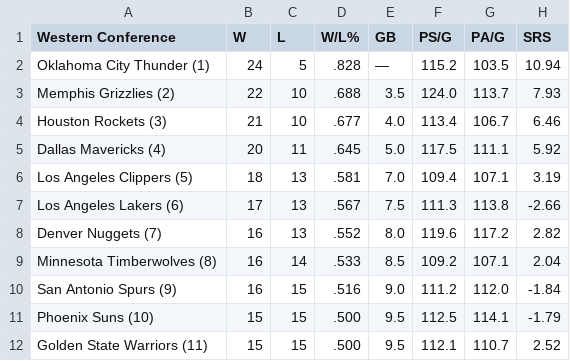
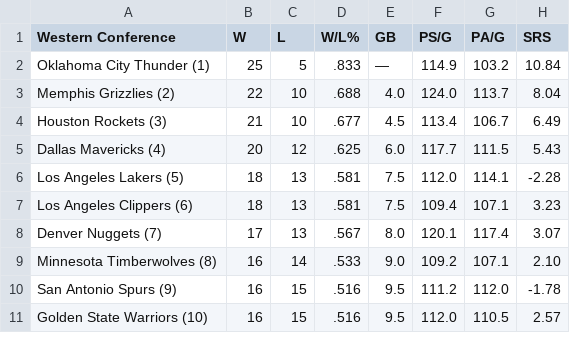
Before and after one commit to caHaber/flat-data-nba-standings, a CSV file: WEST_standings.csv, drawn as a sheet; only a part is shown; the diff covers the shown part only.

```diff
--- a/WEST_standings.csv
+++ b/WEST_standings.csv
@@ -1,12 +1,11 @@
 "Western Conference","W","L","W/L%","GB","PS/G","PA/G","SRS"
-"Oklahoma City Thunder (1) ","24","5",".828","—","115.2","103.5","10.94"
-"Memphis Grizzlies (2) ","22","10",".688","3.5","124.0","113.7","7.93"
-"Houston Rockets (3) ","21","10",".677","4.0","113.4","106.7","6.46"
-"Dallas Mavericks (4) ","20","11",".645","5.0","117.5","111.1","5.92"
-"Los Angeles Clippers (5) ","18","13",".581","7.0","109.4","107.1","3.19"
-"Los Angeles Lakers (6) ","17","13",".567","7.5","111.3","113.8","-2.66"
-"Denver Nuggets (7) ","16","13",".552","8.0","119.6","117.2","2.82"
-"Minnesota Timberwolves (8) ","16","14",".533","8.5","109.2","107.1","2.04"
-"San Antonio Spurs (9) ","16","15",".516","9.0","111.2","112.0","-1.84"
-"Phoenix Suns (10) ","15","15",".500","9.5","112.5","114.1","-1.79"
-"Golden State Warriors (11) ","15","15",".500","9.5","112.1","110.7","2.52"
+"Oklahoma City Thunder (1) ","25","5",".833","—","114.9","103.2","10.84"
+"Memphis Grizzlies (2) ","22","10",".688","4.0","124.0","113.7","8.04"
+"Houston Rockets (3) ","21","10",".677","4.5","113.4","106.7","6.49"
+"Dallas Mavericks (4) ","20","12",".625","6.0","117.7","111.5","5.43"
+"Los Angeles Lakers (5) ","18","13",".581","7.5","112.0","114.1","-2.28"
+"Los Angeles Clippers (6) ","18","13",".581","7.5","109.4","107.1","3.23"
+"Denver Nuggets (7) ","17","13",".567","8.0","120.1","117.4","3.07"
+"Minnesota Timberwolves (8) ","16","14",".533","9.0","109.2","107.1","2.10"
+"San Antonio Spurs (9) ","16","15",".516","9.5","111.2","112.0","-1.78"
+"Golden State Warriors (10) ","16","15",".516","9.5","112.0","110.5","2.57"
```
Also changed, not shown: 1 added row and 18 edited cells elsewhere in this file, EAST_standings.csv, 1 other file.
